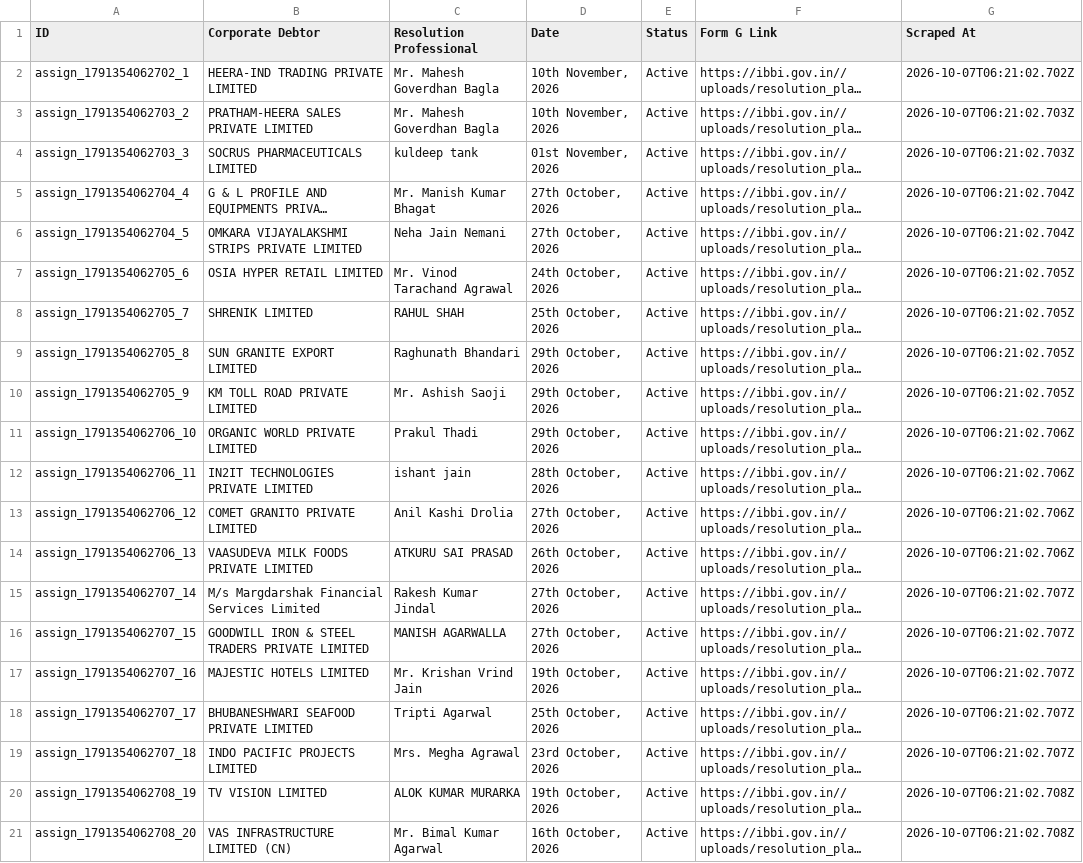
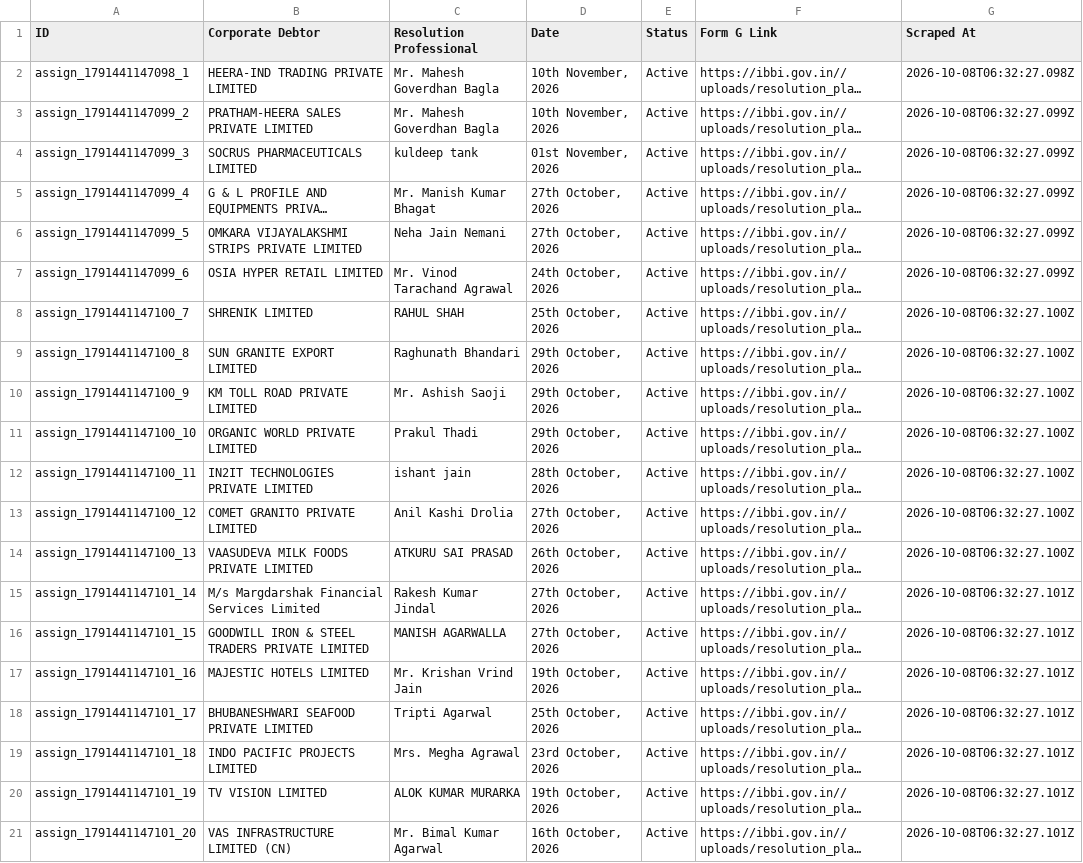
Before and after one commit to prometheus5863/form-g-aarsh, a CSV file: data/assignments.csv, drawn as a sheet; long unchanged cells end in …; the diff names each change by its address in the sheet, - before the commit and + after, or states it on an @@ line.

```diff
--- a/data/assignments.csv
+++ b/data/assignments.csv
-A2 (ID): assign_1791354062702_1
+A2 (ID): assign_1791441147098_1
-G2 (Scraped At): 2026-10-07T06:21:02.702Z
+G2 (Scraped At): 2026-10-08T06:32:27.098Z
-A3 (ID): assign_1791354062703_2
+A3 (ID): assign_1791441147099_2
-G3:G4 (Scraped At): 2026-10-07T06:21:02.703Z
+G3:G4 (Scraped At): 2026-10-08T06:32:27.099Z
-A4 (ID): assign_1791354062703_3
+A4 (ID): assign_1791441147099_3
-A5 (ID): assign_1791354062704_4
+A5 (ID): assign_1791441147099_4
-G5:G6 (Scraped At): 2026-10-07T06:21:02.704Z
+G5:G6 (Scraped At): 2026-10-08T06:32:27.099Z
-A6 (ID): assign_1791354062704_5
+A6 (ID): assign_1791441147099_5
-A7 (ID): assign_1791354062705_6
+A7 (ID): assign_1791441147099_6
-G7 (Scraped At): 2026-10-07T06:21:02.705Z
+G7 (Scraped At): 2026-10-08T06:32:27.099Z
-A8 (ID): assign_1791354062705_7
+A8 (ID): assign_1791441147100_7
-G8:G10 (Scraped At): 2026-10-07T06:21:02.705Z
+G8:G10 (Scraped At): 2026-10-08T06:32:27.100Z
-A9 (ID): assign_1791354062705_8
+A9 (ID): assign_1791441147100_8
-A10 (ID): assign_1791354062705_9
+A10 (ID): assign_1791441147100_9
-A11 (ID): assign_1791354062706_10
+A11 (ID): assign_1791441147100_10
-G11:G14 (Scraped At): 2026-10-07T06:21:02.706Z
+G11:G14 (Scraped At): 2026-10-08T06:32:27.100Z
-A12 (ID): assign_1791354062706_11
+A12 (ID): assign_1791441147100_11
-A13 (ID): assign_1791354062706_12
+A13 (ID): assign_1791441147100_12
-A14 (ID): assign_1791354062706_13
+A14 (ID): assign_1791441147100_13
-A15 (ID): assign_1791354062707_14
+A15 (ID): assign_1791441147101_14
-G15:G19 (Scraped At): 2026-10-07T06:21:02.707Z
+G15:G19 (Scraped At): 2026-10-08T06:32:27.101Z
-A16 (ID): assign_1791354062707_15
+A16 (ID): assign_1791441147101_15
-A17 (ID): assign_1791354062707_16
+A17 (ID): assign_1791441147101_16
-A18 (ID): assign_1791354062707_17
+A18 (ID): assign_1791441147101_17
-A19 (ID): assign_1791354062707_18
+A19 (ID): assign_1791441147101_18
-A20 (ID): assign_1791354062708_19
+A20 (ID): assign_1791441147101_19
-G20:G21 (Scraped At): 2026-10-07T06:21:02.708Z
+G20:G21 (Scraped At): 2026-10-08T06:32:27.101Z
-A21 (ID): assign_1791354062708_20
+A21 (ID): assign_1791441147101_20
```
Also changed, not shown: data/announcements.csv, data/public_announcements.csv.
